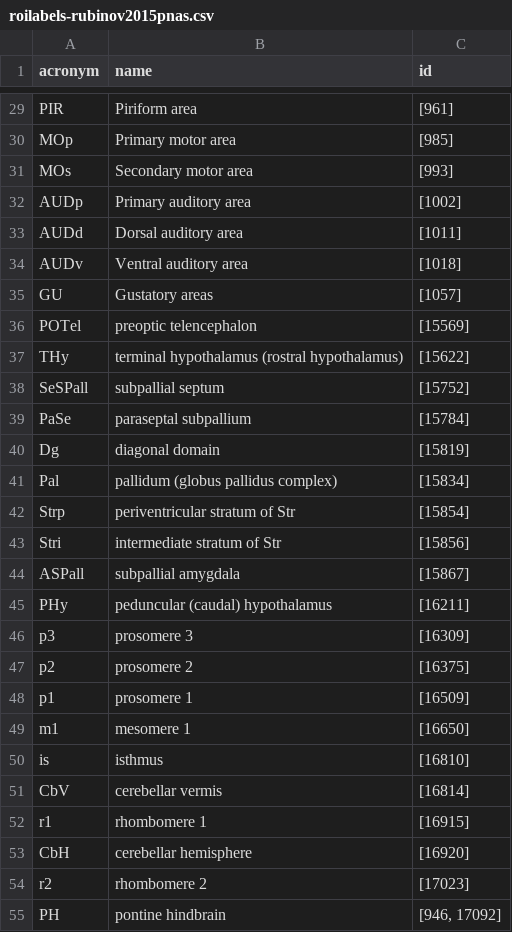
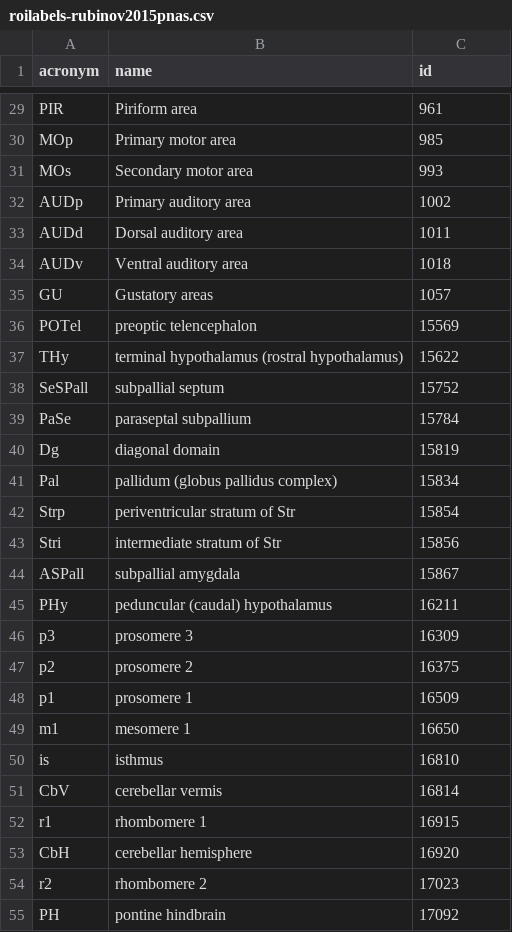
Before and after one commit to rmarkello/abagen, a CSV file: abagen/data/roilabels-rubinov2015pnas.csv, drawn as a sheet; only a part is shown, gaps mark what is left out; the diff covers the shown part only; the diff names each change by its address in the sheet, - before the commit and + after, or states it on an @@ line.

```diff
--- a/abagen/data/roilabels-rubinov2015pnas.csv
+++ b/abagen/data/roilabels-rubinov2015pnas.csv
-C29 (id): [961]
+C29 (id): 961
-C30 (id): [985]
+C30 (id): 985
-C31 (id): [993]
+C31 (id): 993
-C32 (id): [1002]
+C32 (id): 1002
-C33 (id): [1011]
+C33 (id): 1011
-C34 (id): [1018]
+C34 (id): 1018
-C35 (id): [1057]
+C35 (id): 1057
-C36 (id): [15569]
+C36 (id): 15569
-C37 (id): [15622]
+C37 (id): 15622
-C38 (id): [15752]
+C38 (id): 15752
-C39 (id): [15784]
+C39 (id): 15784
-C40 (id): [15819]
+C40 (id): 15819
-C41 (id): [15834]
+C41 (id): 15834
-C42 (id): [15854]
+C42 (id): 15854
-C43 (id): [15856]
+C43 (id): 15856
-C44 (id): [15867]
+C44 (id): 15867
-C45 (id): [16211]
+C45 (id): 16211
-C46 (id): [16309]
+C46 (id): 16309
-C47 (id): [16375]
+C47 (id): 16375
-C48 (id): [16509]
+C48 (id): 16509
-C49 (id): [16650]
+C49 (id): 16650
-C50 (id): [16810]
+C50 (id): 16810
-C51 (id): [16814]
+C51 (id): 16814
-C52 (id): [16915]
+C52 (id): 16915
-C53 (id): [16920]
+C53 (id): 16920
-C54 (id): [17023]
+C54 (id): 17023
-C55 (id): [946, 17092]
+C55 (id): 17092
```
Also changed, not shown: 29 edited cells elsewhere in this file.
